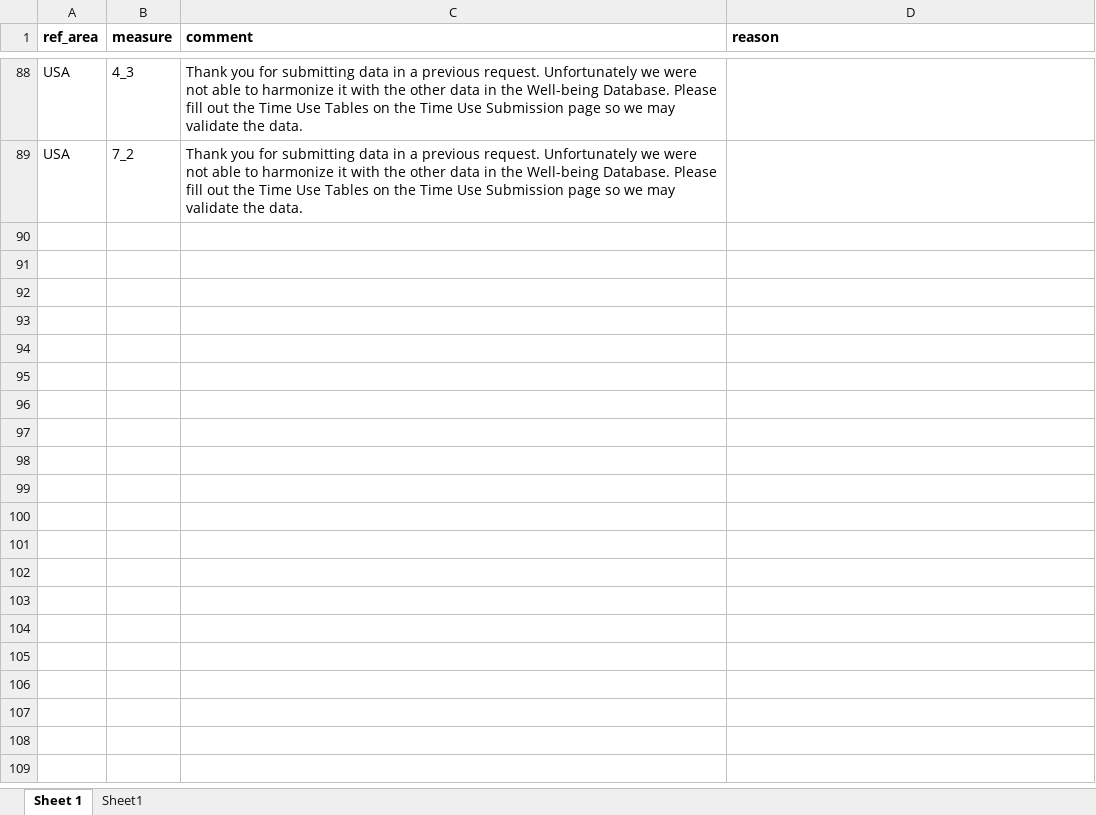
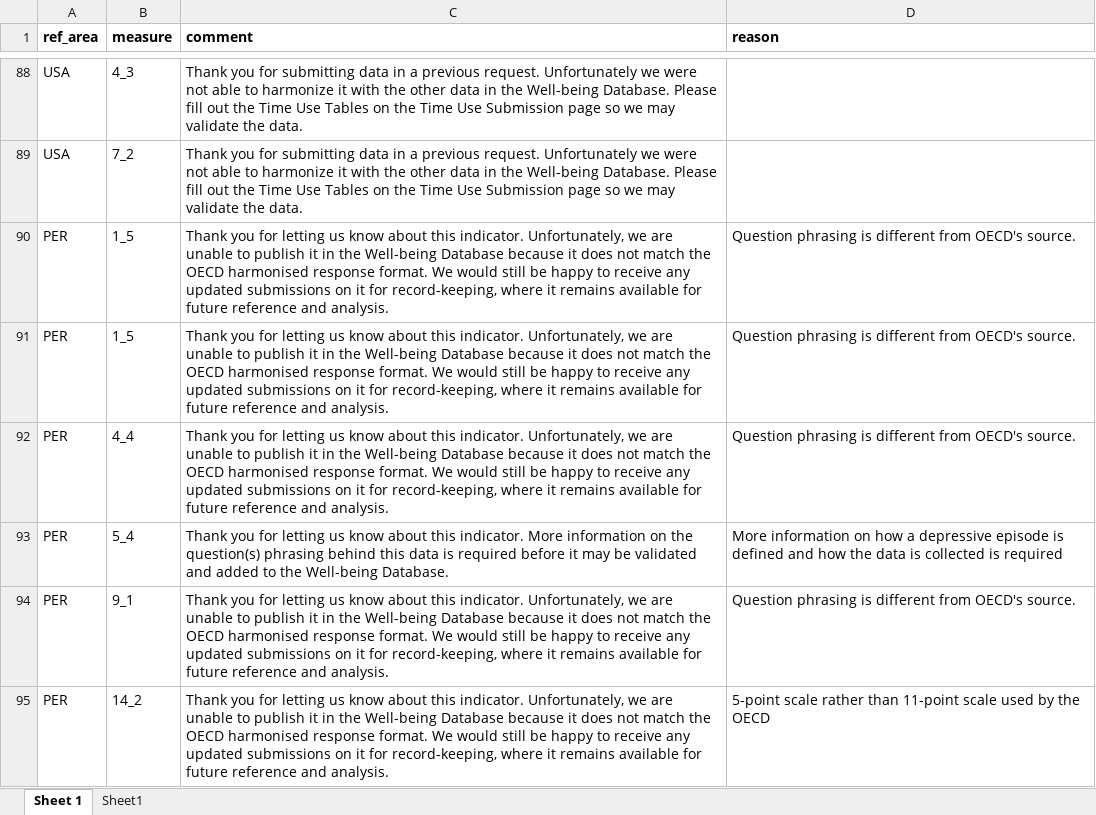
Before and after one commit to kate-chalmers/data-request-portal, an Excel workbook: data/oecd_comments.xlsx, sheet Sheet 1, drawn as a sheet; only a part is shown, gaps mark what is left out; values as stored, in another font and other column widths than the file's, no borders; the diff names each change by its address in the sheet, - before the commit and + after, or states it on an @@ line.

Commit message:
incorrect values condensed, fixes to final submission, all other changes before cleaning up landing page

```diff
--- a/data/oecd_comments.xlsx (sheet Sheet 1)
+++ b/data/oecd_comments.xlsx (sheet Sheet 1)
+row 90: PER | 1_5 | Thank you for letting us know about this indicator. Unfortunately, we are unable to publish it in the Well-being Database because it does not match the OECD harmonised response format. We would still be happy to receive any updated submissions on it for record-keeping, where it remains available for future reference and analysis. | Question phrasing is different from OECD's source.
+row 91: PER | 1_5 | Thank you for letting us know about this indicator. Unfortunately, we are unable to publish it in the Well-being Database because it does not match the OECD harmonised response format. We would still be happy to receive any updated submissions on it for record-keeping, where it remains available for future reference and analysis. | Question phrasing is different from OECD's source.
+row 92: PER | 4_4 | Thank you for letting us know about this indicator. Unfortunately, we are unable to publish it in the Well-being Database because it does not match the OECD harmonised response format. We would still be happy to receive any updated submissions on it for record-keeping, where it remains available for future reference and analysis. | Question phrasing is different from OECD's source.
+row 93: PER | 5_4 | Thank you for letting us know about this indicator. More information on the question(s) phrasing behind this data is required before it may be validated and added to the Well-being Database. | More information on how a depressive episode is defined and how the data is collected is required
+row 94: PER | 9_1 | Thank you for letting us know about this indicator. Unfortunately, we are unable to publish it in the Well-being Database because it does not match the OECD harmonised response format. We would still be happy to receive any updated submissions on it for record-keeping, where it remains available for future reference and analysis. | Question phrasing is different from OECD's source.
+row 95: PER | 14_2 | Thank you for letting us know about this indicator. Unfortunately, we are unable to publish it in the Well-being Database because it does not match the OECD harmonised response format. We would still be happy to receive any updated submissions on it for record-keeping, where it remains available for future reference and analysis. | 5-point scale rather than 11-point scale used by the OECD
```
Also changed, not shown: 9 other files.
